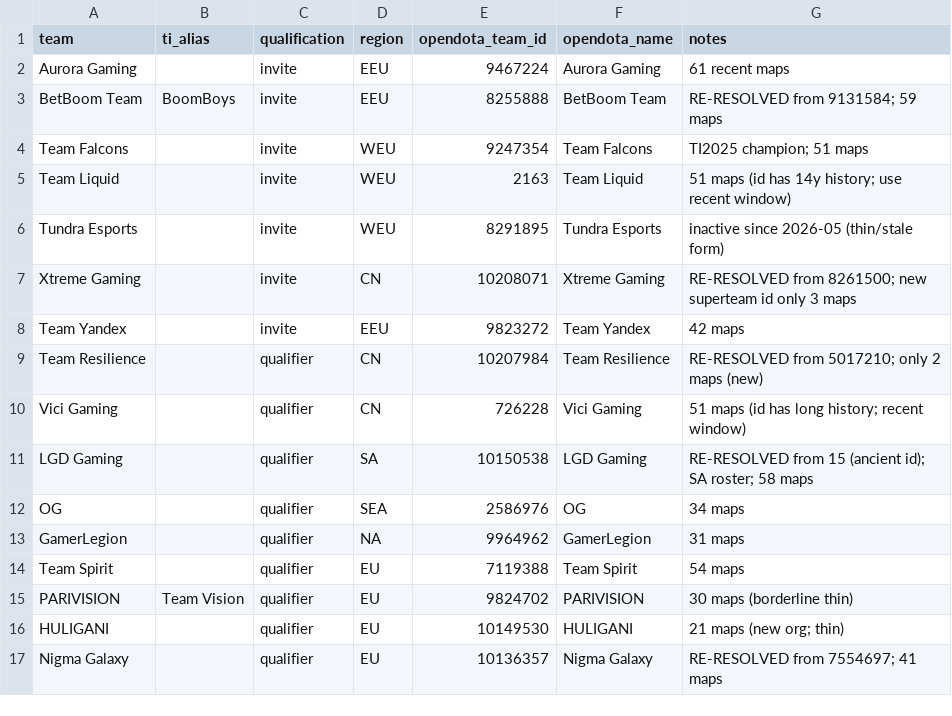
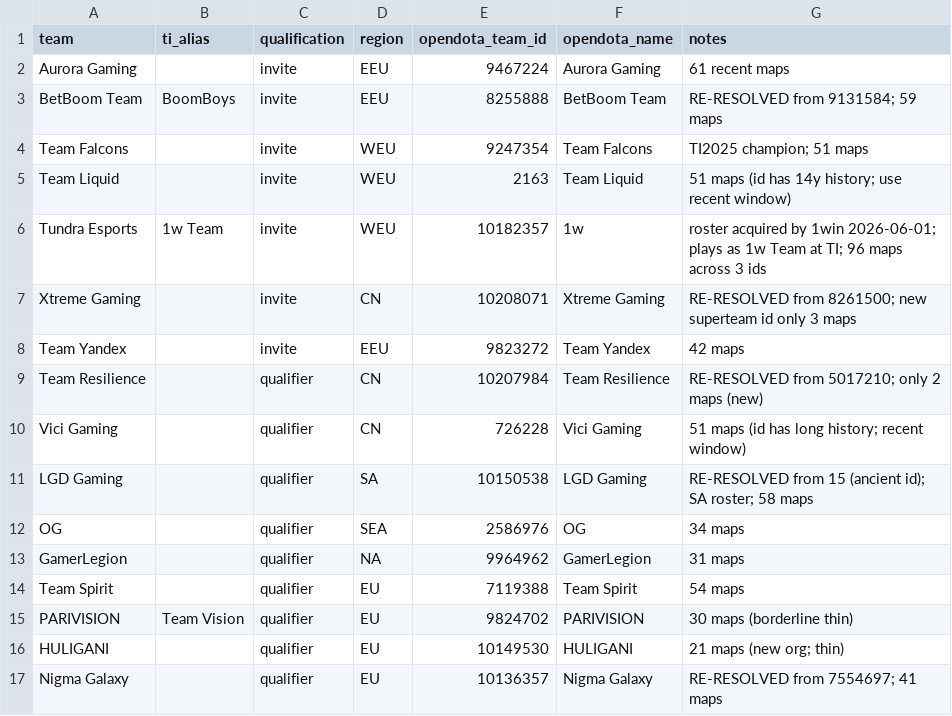
Before and after one commit to Rhymer-Lcy/dota2-ti-predict, a CSV file: data/ti2026/inputs/teams.csv, drawn as a sheet.

```diff
--- a/data/ti2026/inputs/teams.csv
+++ b/data/ti2026/inputs/teams.csv
@@ -5,3 +5,3 @@ Team Falcons,,invite,WEU,9247354,Team Falcons,TI2025 champion; 51 maps
 Team Liquid,,invite,WEU,2163,Team Liquid,51 maps (id has 14y history; use recent window)
-Tundra Esports,,invite,WEU,8291895,Tundra Esports,inactive since 2026-05 (thin/stale form)
+Tundra Esports,1w Team,invite,WEU,10182357,1w,roster acquired by 1win 2026-06-01; plays as 1w Team at TI; 96 maps across 3 ids
 Xtreme Gaming,,invite,CN,10208071,Xtreme Gaming,RE-RESOLVED from 8261500; new superteam id only 3 maps
```
Also changed, not shown: data/ti2026/inputs/canonical_identity.csv, 5 other files.
